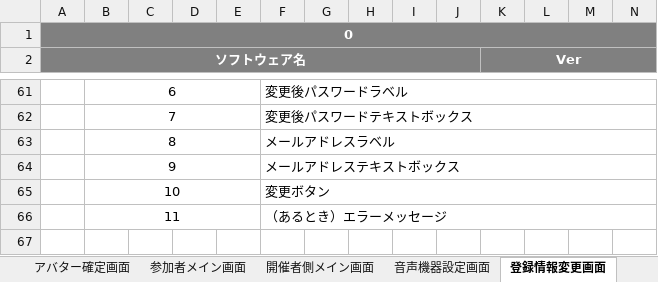
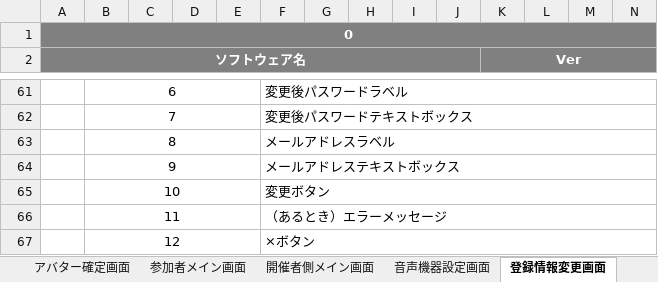
Before and after one commit to miyazaki026/git04, an Excel workbook: 合同オンライン企業展レイアウト林.xlsx, sheet 登録情報変更画面, drawn as a sheet; only a part is shown, gaps mark what is left out; values as stored, in another font and other column widths than the file's, no borders; charts and pictures not drawn; rows hold the shown columns only; the diff names each change by its address in the sheet, - before the commit and + after, or states it on an @@ line.

```diff
--- a/合同オンライン企業展レイアウト林.xlsx (sheet 登録情報変更画面)
+++ b/合同オンライン企業展レイアウト林.xlsx (sheet 登録情報変更画面)
+row 67:  | 12 |  |  |  | ×ボタン
```
Also changed, not shown: sheet 動画アップロード画面, sheet 説明会ブース内, other sheet tabs, charts or pictures.
